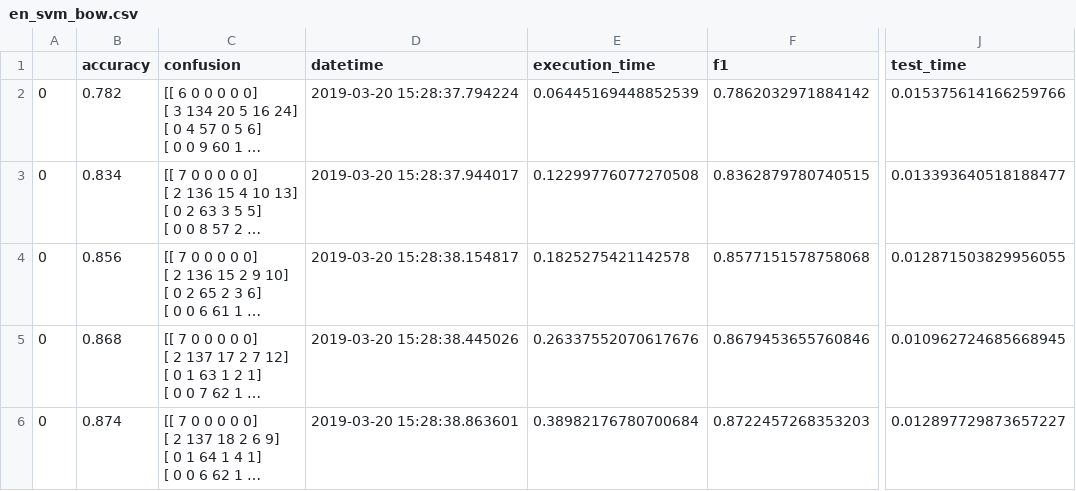
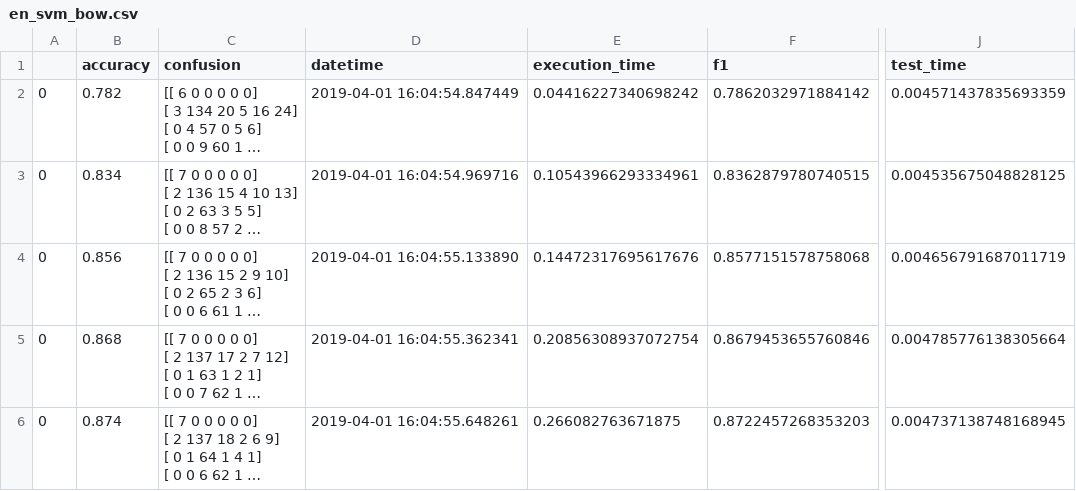
Before and after one commit to eduardogc8/simple-qc, a CSV file: results/en_svm_bow.csv, drawn as a sheet; only a part is shown, gaps mark what is left out; long unchanged cells end in …; the diff names each change by its address in the sheet, - before the commit and + after, or states it on an @@ line.

```diff
--- a/results/en_svm_bow.csv
+++ b/results/en_svm_bow.csv
-D2 (datetime): 2019-03-20 15:28:37.794224
+D2 (datetime): 2019-04-01 16:04:54.847449
-E2 (execution_time): 0.06445169448852539
+E2 (execution_time): 0.04416227340698242
-J2 (test_time): 0.015375614166259766
+J2 (test_time): 0.004571437835693359
-D3 (datetime): 2019-03-20 15:28:37.944017
+D3 (datetime): 2019-04-01 16:04:54.969716
-E3 (execution_time): 0.12299776077270508
+E3 (execution_time): 0.10543966293334961
-J3 (test_time): 0.013393640518188477
+J3 (test_time): 0.004535675048828125
-D4 (datetime): 2019-03-20 15:28:38.154817
+D4 (datetime): 2019-04-01 16:04:55.133890
-E4 (execution_time): 0.1825275421142578
+E4 (execution_time): 0.14472317695617676
-J4 (test_time): 0.012871503829956055
+J4 (test_time): 0.004656791687011719
-D5 (datetime): 2019-03-20 15:28:38.445026
+D5 (datetime): 2019-04-01 16:04:55.362341
-E5 (execution_time): 0.26337552070617676
+E5 (execution_time): 0.20856308937072754
-J5 (test_time): 0.010962724685668945
+J5 (test_time): 0.004785776138305664
-D6 (datetime): 2019-03-20 15:28:38.863601
+D6 (datetime): 2019-04-01 16:04:55.648261
-E6 (execution_time): 0.38982176780700684
+E6 (execution_time): 0.266082763671875
-J6 (test_time): 0.012897729873657227
+J6 (test_time): 0.004737138748168945
```
Also changed, not shown: results/es_svm_bow.csv, results/pt_svm_bow.csv, 5 other files.
